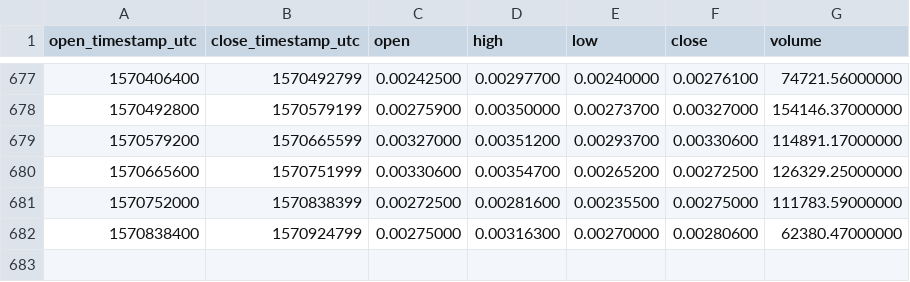
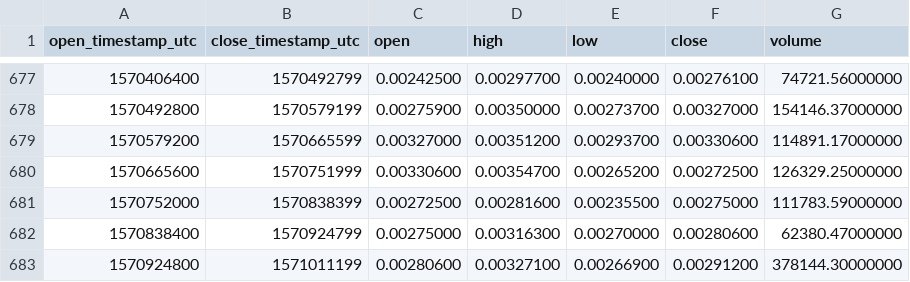
Before and after one commit to cryptobigbro/binance-PPTETH, a CSV file: binance-PPTETH-1d.csv, drawn as a sheet; only a part is shown, gaps mark what is left out.

Commit message:
Update OHLCV data.

```diff
--- a/binance-PPTETH-1d.csv
+++ b/binance-PPTETH-1d.csv
@@ -682 +682,2 @@ open_timestamp_utc,close_timestamp_utc,open,high,low,close,volume
 1570838400,1570924799,0.00275000,0.00316300,0.00270000,0.00280600,62380.47000000
+1570924800,1571011199,0.00280600,0.00327100,0.00266900,0.00291200,378144.30000000
```
Also changed, not shown: 1 other file.
